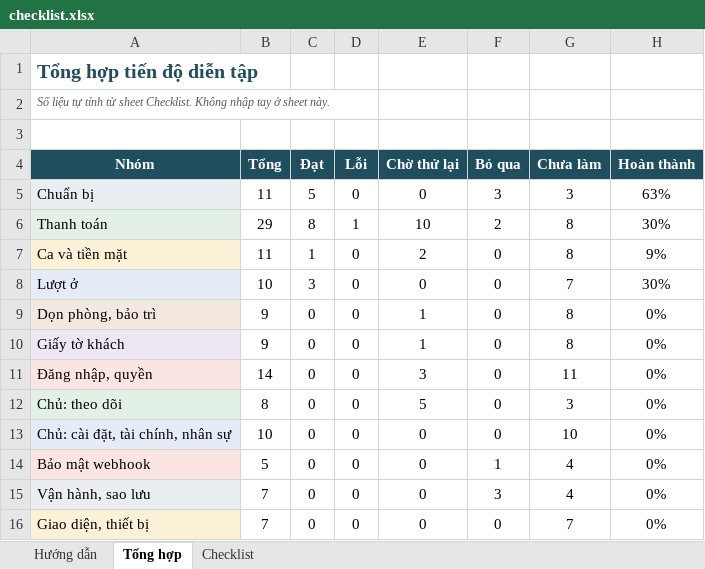
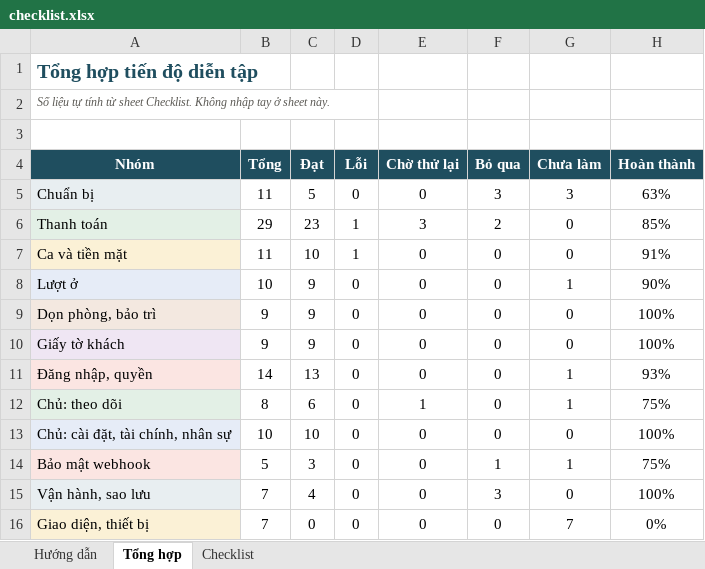
Before and after one commit to pcaokhai/stayguard, an Excel workbook: docs/rehearsal/checklist.xlsx, sheet Tổng hợp, drawn as a sheet; only a part is shown; values as stored, in another font and other column widths than the file's, no borders; conditional formats not drawn; the diff covers the shown part only; the diff names each change by its address in the sheet, - before the commit and + after, or states it on an @@ line.

```diff
--- a/docs/rehearsal/checklist.xlsx (sheet Tổng hợp)
+++ b/docs/rehearsal/checklist.xlsx (sheet Tổng hợp)
-C6 (Đạt): 8
+C6 (Đạt): 23
-E6 (Chờ thử lại): 10
+E6 (Chờ thử lại): 3
-G6:G7 (Chưa làm): 8
+G6:G7 (Chưa làm): 0
-H6 (Hoàn thành): 30%
+H6 (Hoàn thành): 85%
-C7 (Đạt): 1
+C7 (Đạt): 10
-D7 (Lỗi): 0
+D7 (Lỗi): 1
-E7 (Chờ thử lại): 2
+E7 (Chờ thử lại): 0
-H7 (Hoàn thành): 9%
+H7 (Hoàn thành): 91%
-C8 (Đạt): 3
+C8 (Đạt): 9
-G8 (Chưa làm): 7
+G8 (Chưa làm): 1
-H8 (Hoàn thành): 30%
+H8 (Hoàn thành): 90%
-C9:C10 (Đạt): 0
+C9:C10 (Đạt): 9
-E9:E10 (Chờ thử lại): 1
+E9:E10 (Chờ thử lại): 0
-G9:G10 (Chưa làm): 8
+G9:G10 (Chưa làm): 0
-H9:H10 (Hoàn thành): 0%
+H9:H10 (Hoàn thành): 100%
-C11 (Đạt): 0
+C11 (Đạt): 13
-E11 (Chờ thử lại): 3
+E11 (Chờ thử lại): 0
-G11 (Chưa làm): 11
+G11 (Chưa làm): 1
-H11 (Hoàn thành): 0%
+H11 (Hoàn thành): 93%
-C12 (Đạt): 0
+C12 (Đạt): 6
-E12 (Chờ thử lại): 5
+E12 (Chờ thử lại): 1
-G12 (Chưa làm): 3
+G12 (Chưa làm): 1
-H12 (Hoàn thành): 0%
+H12 (Hoàn thành): 75%
-C13 (Đạt): 0
+C13 (Đạt): 10
-G13 (Chưa làm): 10
+G13 (Chưa làm): 0
-H13 (Hoàn thành): 0%
+H13 (Hoàn thành): 100%
-C14 (Đạt): 0
+C14 (Đạt): 3
-G14 (Chưa làm): 4
+G14 (Chưa làm): 1
-H14 (Hoàn thành): 0%
+H14 (Hoàn thành): 75%
-C15 (Đạt): 0
+C15 (Đạt): 4
-G15 (Chưa làm): 4
+G15 (Chưa làm): 0
-H15 (Hoàn thành): 0%
+H15 (Hoàn thành): 100%
```
Also changed, not shown: 10 edited cells elsewhere in this sheet, sheet Checklist, sheet Hướng dẫn.
